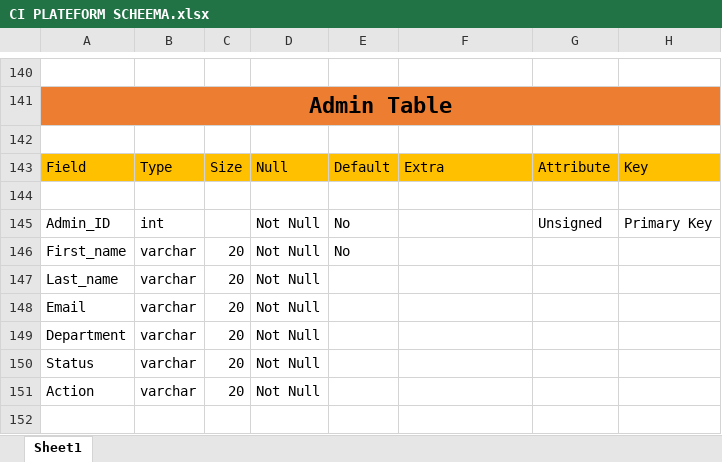
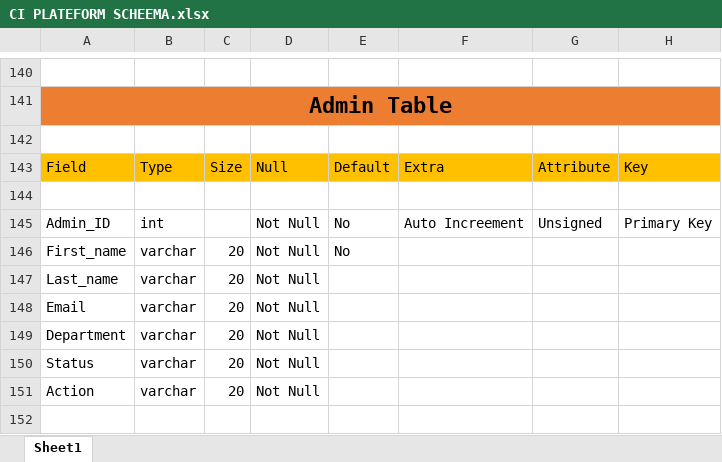
Before and after one commit to Chintan0202/Tatva-projects, an Excel workbook: CI Project/CI-DB/CI PLATEFORM SCHEEMA.xlsx, sheet Sheet1, drawn as a sheet; only a part is shown, gaps mark what is left out; values as stored, in another font and other column widths than the file's, no borders; the diff names each change by its address in the sheet, - before the commit and + after, or states it on an @@ line.

```diff
--- a/CI Project/CI-DB/CI PLATEFORM SCHEEMA.xlsx (sheet Sheet1)
+++ b/CI Project/CI-DB/CI PLATEFORM SCHEEMA.xlsx (sheet Sheet1)
-F145: (empty)
+F145: Auto Increement
```
Also changed, not shown: 33 other files.
